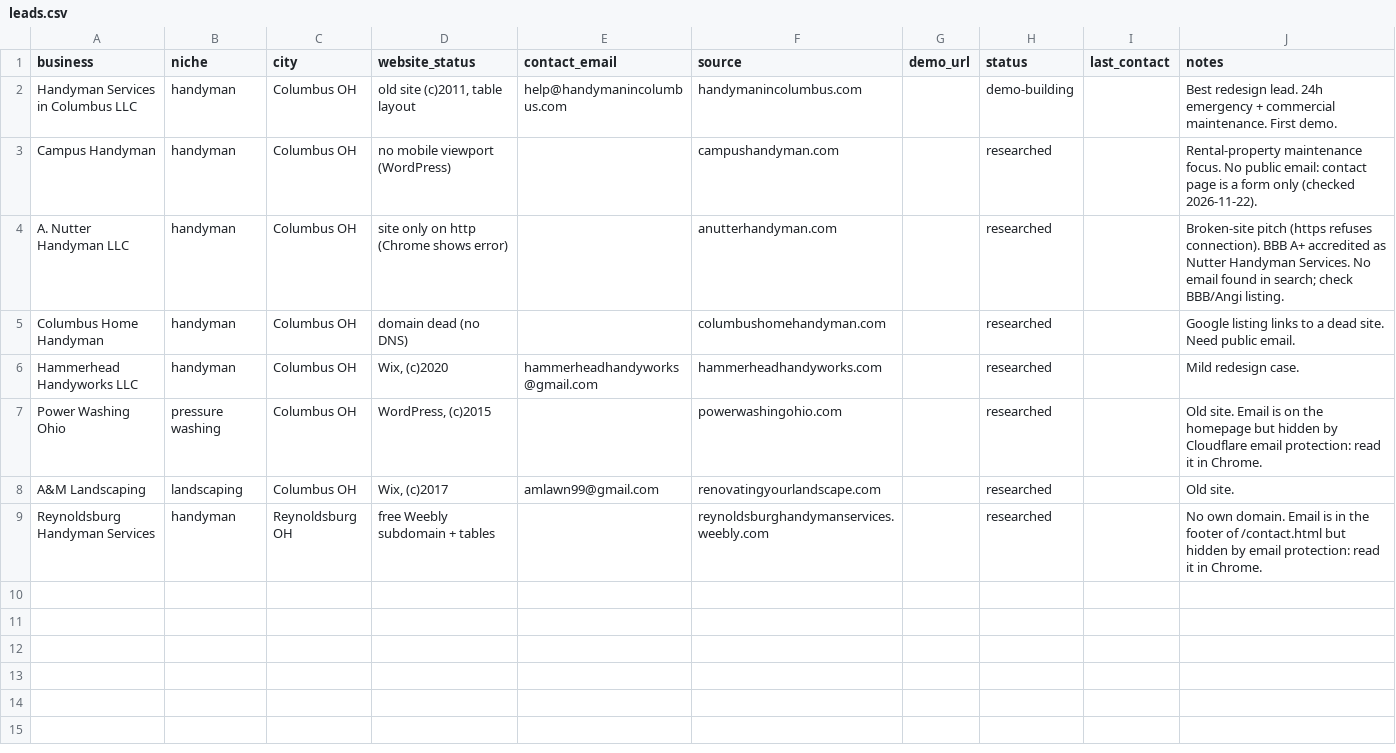
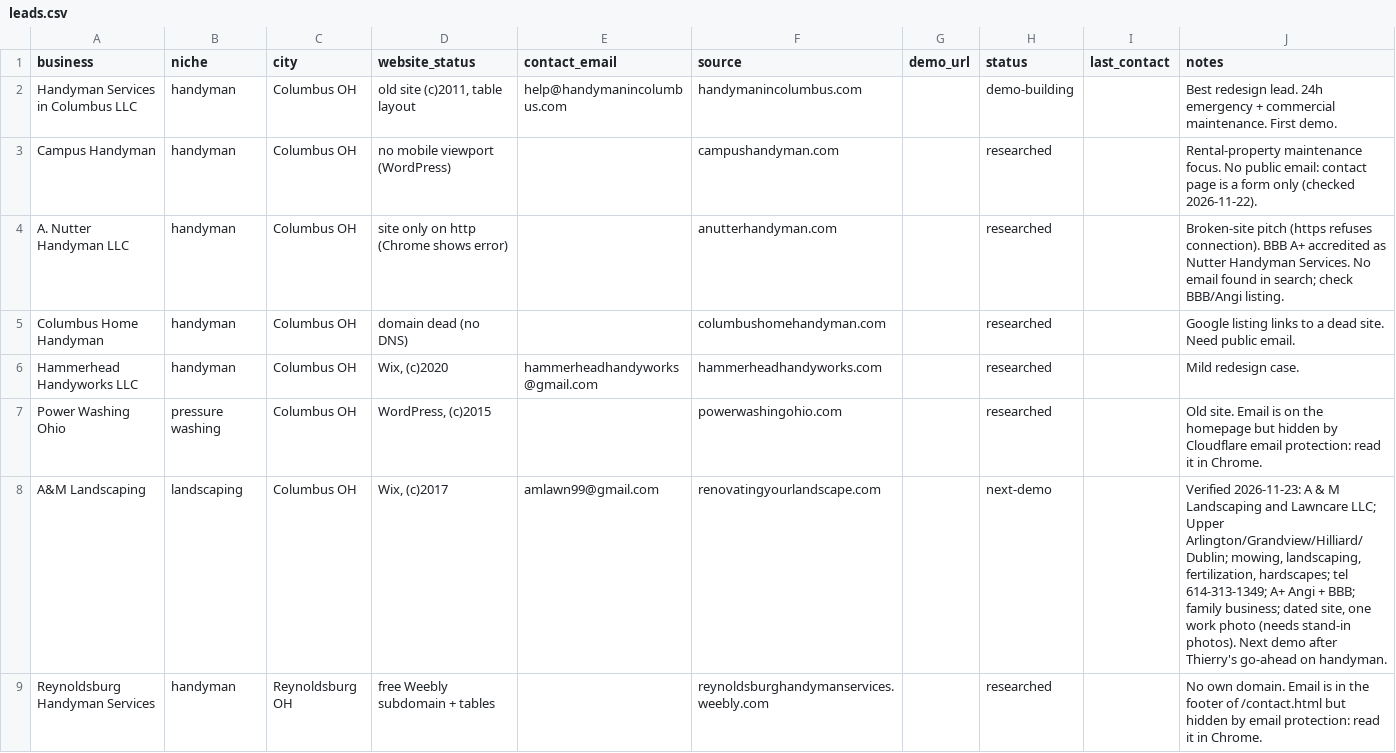
Before and after one commit to Thex006/Thierry-s-works, a CSV file: life/leads.csv, drawn as a sheet.

```diff
--- a/life/leads.csv
+++ b/life/leads.csv
@@ -7,3 +7,3 @@ Hammerhead Handyworks LLC,handyman,Columbus OH,"Wix, (c)2020",hammerheadhandywor
 Power Washing Ohio,pressure washing,Columbus OH,"WordPress, (c)2015",,powerwashingohio.com,,researched,,Old site. Email is on the homepage but hidden by Cloudflare email protection: read it in Chrome.
-A&M Landscaping,landscaping,Columbus OH,"Wix, (c)2017",amlawn99@gmail.com,renovatingyourlandscape.com,,researched,,Old site.
+A&M Landscaping,landscaping,Columbus OH,"Wix, (c)2017",amlawn99@gmail.com,renovatingyourlandscape.com,,next-demo,,"Verified 2026-11-23: A & M Landscaping and Lawncare LLC; Upper Arlington/Grandview/Hilliard/Dublin; mowing, landscaping, fertilization, hardscapes; tel 614-313-1349; A+ Angi + BBB; family business; dated site, one work photo (needs stand-in photos). Next demo after Thierry's go-ahead on handyman."
 Reynoldsburg Handyman Services,handyman,Reynoldsburg OH,free Weebly subdomain + tables,,reynoldsburghandymanservices.weebly.com,,researched,,No own domain. Email is in the footer of /contact.html but hidden by email protection: read it in Chrome.
```
Also changed, not shown: 2 other files.
